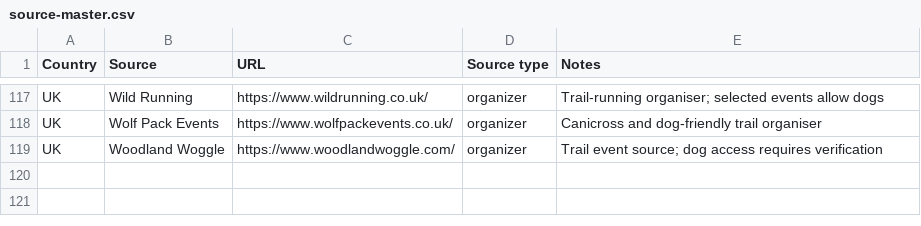
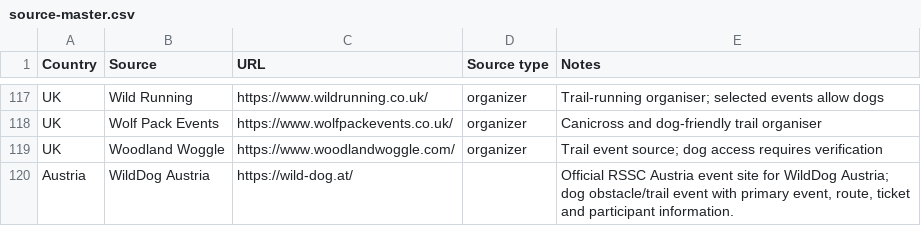
Before and after one commit to zoyored/dogs, a CSV file: data/source-master.csv, drawn as a sheet; only a part is shown, gaps mark what is left out.

```diff
--- a/data/source-master.csv
+++ b/data/source-master.csv
@@ -119 +119,2 @@ UK,Wolf Pack Events,https://www.wolfpackevents.co.uk/,organizer,Canicross and do
 UK,Woodland Woggle,https://www.woodlandwoggle.com/,organizer,Trail event source; dog access requires verification
+Austria,WildDog Austria,https://wild-dog.at/,,"Official RSSC Austria event site for WildDog Austria; dog obstacle/trail event with primary event, route, ticket and participant information."
```
Also changed, not shown: data/Canitrail_Masterkalender_2026_2027.csv, 3 other files.
